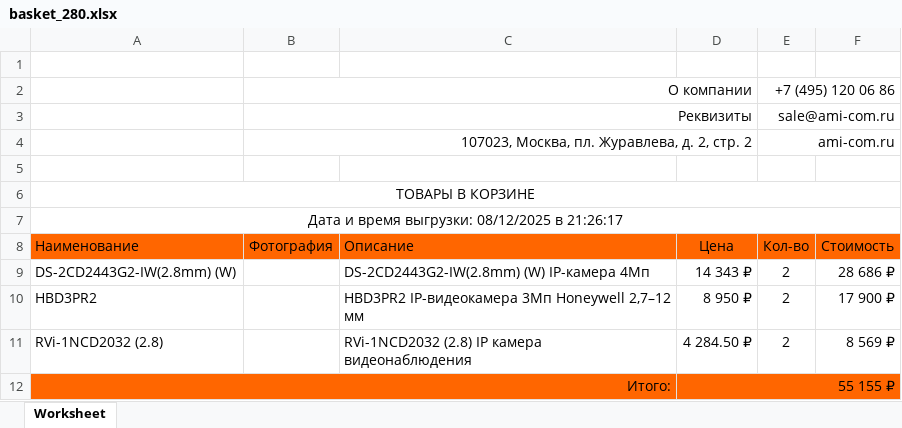
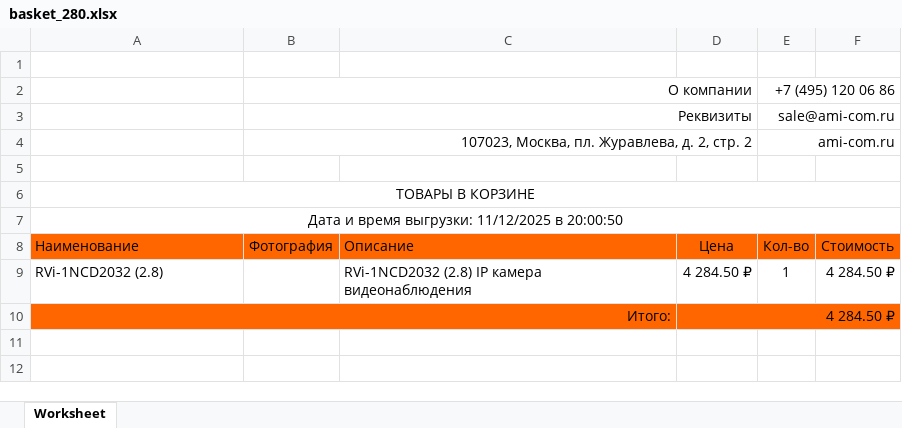
Before and after one commit to RASENGANERO/AMICOMB2B, an Excel workbook: local/lib/AmikomB2B/files_basket/basket_280.xlsx, sheet Worksheet, drawn as a sheet; values as stored, in another font and other column widths than the file's, no borders; charts and pictures not drawn; removed rows and columns are numbered as before the commit, all else as after; the diff names each change by its address in the sheet, - before the commit and + after, or states it on an @@ line.

```diff
--- a/local/lib/AmikomB2B/files_basket/basket_280.xlsx (sheet Worksheet)
+++ b/local/lib/AmikomB2B/files_basket/basket_280.xlsx (sheet Worksheet)
-A7: Дата и время выгрузки: 08/12/2025 в 21:26:17
+A7: Дата и время выгрузки: 11/12/2025 в 20:00:50
-row 9: DS-2CD2443G2-IW(2.8mm) (W) |  | DS-2CD2443G2-IW(2.8mm) (W) IP-камера 4Мп | 14 343 ₽ | 2 | 28 686 ₽
-row 10: HBD3PR2 |  | HBD3PR2 IP-видеокамера 3Мп Honeywell 2,7–12 мм | 8 950 ₽ | 2 | 17 900 ₽
-E9: 2
+E9: 1
-F9: 8 569 ₽
+F9: 4 284.50 ₽
-D10: 55 155 ₽
+D10: 4 284.50 ₽
```
Also changed, not shown: charts or pictures, 7 other files.
